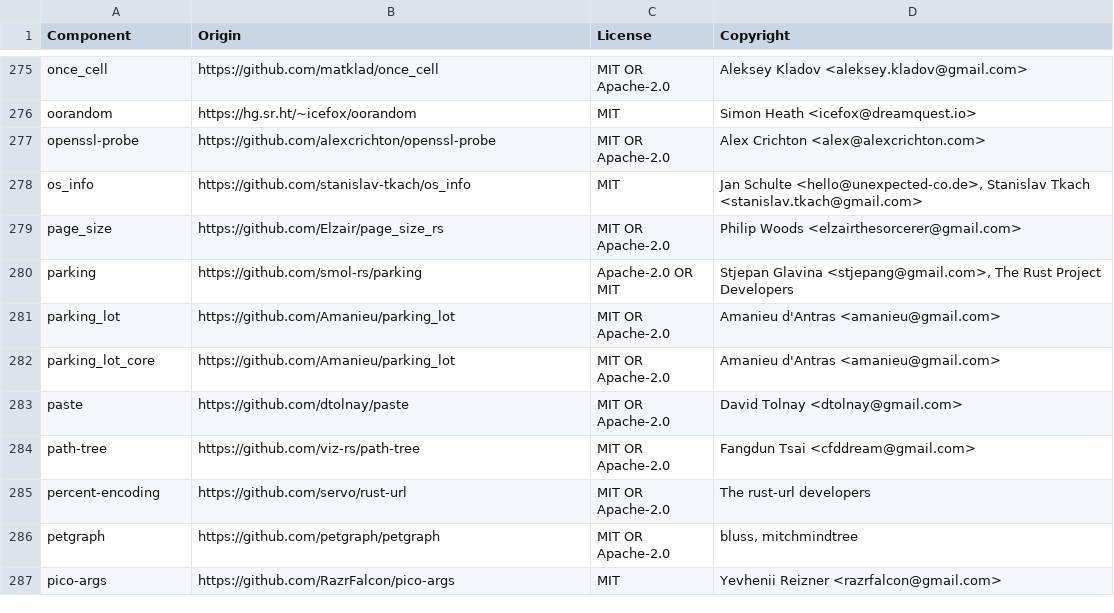
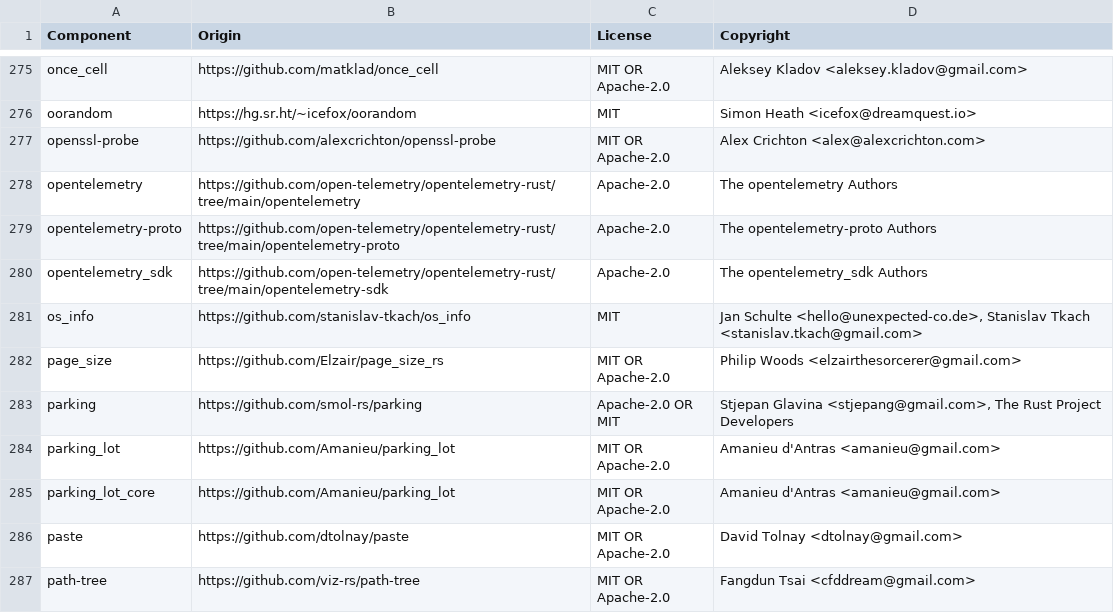
Before and after one commit to DataDog/libdatadog, a CSV file: LICENSE-3rdparty.csv, drawn as a sheet; only a part is shown, gaps mark what is left out; the shorter side is filled out with more unchanged rows.

Commit message:
feat(profiling): add OpenTelemetry protobuf types (#2563)
# What does this PR do?

Add opentelemetry-proto as an optional dependency behind the `otel`
feature flag. The new `otel` module re-exports the generated OTLP
profiles v1development protobuf types from the opentelemetry-proto
crate, providing the wire format for OTel profile serialization.

# Motivation

OTel is coming, we should support it in profiling.

# Additional Notes

This is the first of a set of PRs to add Otel support.

# How to test the change?

Includes a roundtrip test exercising ProfilesData with multiple sample types, stacks, functions, and locations.


Co-authored-by: daniel.schwartznarbonne <daniel.schwartznarbonne@datadoghq.com>

```diff
--- a/LICENSE-3rdparty.csv
+++ b/LICENSE-3rdparty.csv
@@ -277,2 +277,5 @@ oorandom,https://hg.sr.ht/~icefox/oorandom,MIT,Simon Heath <icefox@dreamquest.io
 openssl-probe,https://github.com/alexcrichton/openssl-probe,MIT OR Apache-2.0,Alex Crichton <alex@alexcrichton.com>
+opentelemetry,https://github.com/open-telemetry/opentelemetry-rust/tree/main/opentelemetry,Apache-2.0,The opentelemetry Authors
+opentelemetry-proto,https://github.com/open-telemetry/opentelemetry-rust/tree/main/opentelemetry-proto,Apache-2.0,The opentelemetry-proto Authors
+opentelemetry_sdk,https://github.com/open-telemetry/opentelemetry-rust/tree/main/opentelemetry-sdk,Apache-2.0,The opentelemetry_sdk Authors
 os_info,https://github.com/stanislav-tkach/os_info,MIT,"Jan Schulte <hello@unexpected-co.de>, Stanislav Tkach <stanislav.tkach@gmail.com>"
```
Also changed, not shown: 5 other files.
